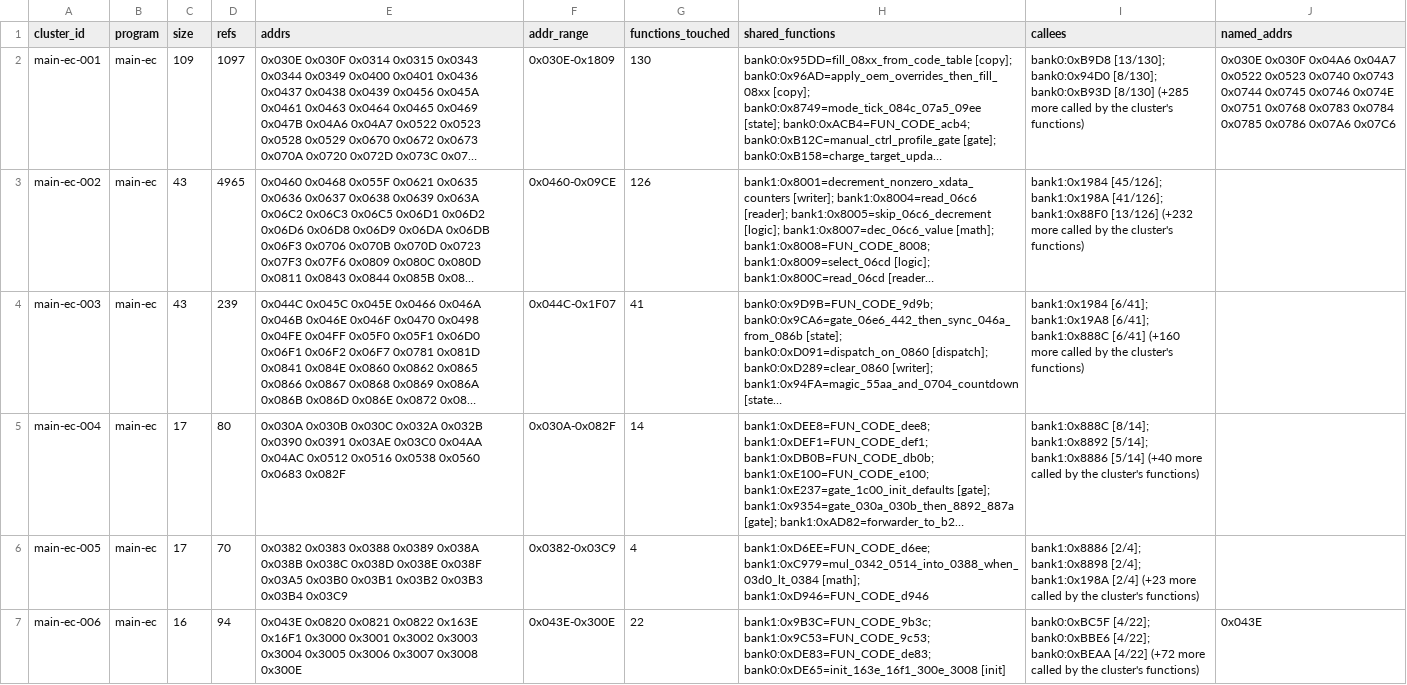
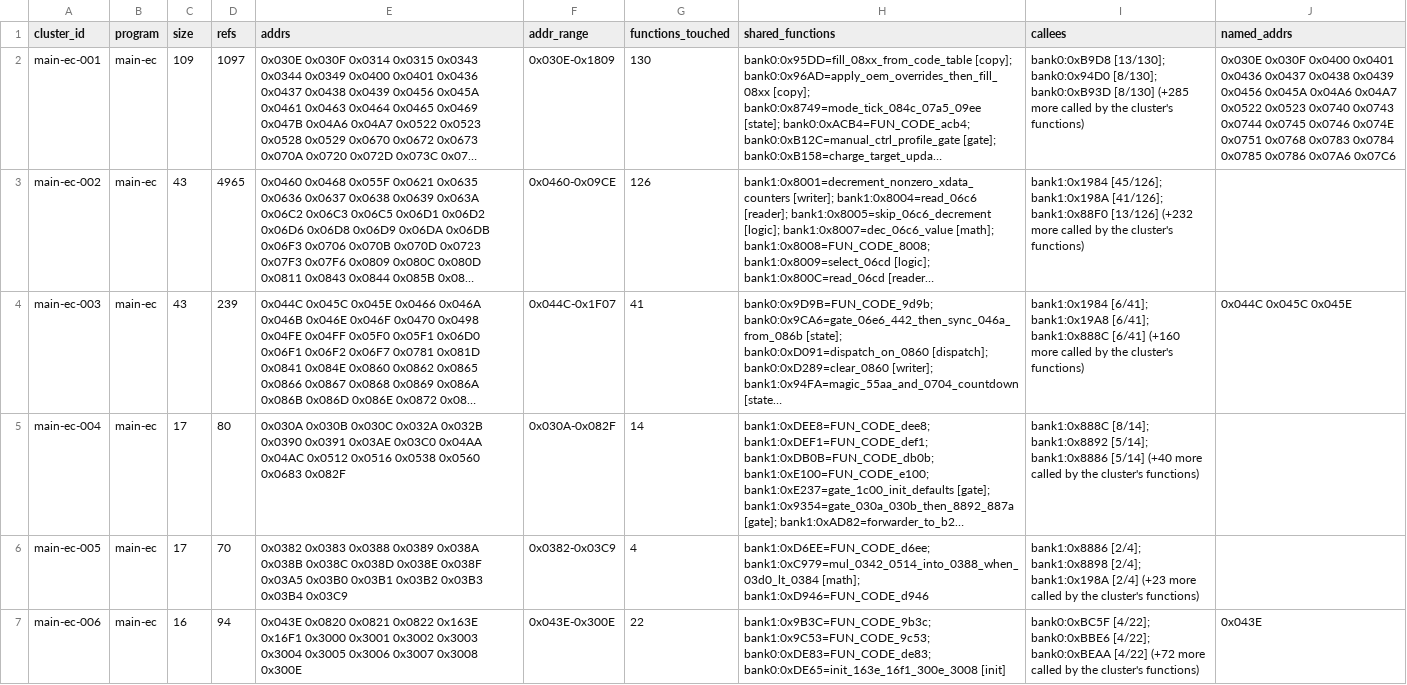
Before and after one commit to ElDavoo/tongfang-gm7mg7p-re, a CSV file: ec/annotations/xdata-clusters.csv, drawn as a sheet; only a part is shown; long unchanged cells end in …; the diff covers the shown part only; the diff names each change by its address in the sheet, - before the commit and + after, or states it on an @@ line.

```diff
--- a/ec/annotations/xdata-clusters.csv
+++ b/ec/annotations/xdata-clusters.csv
-J2 (named_addrs): 0x030E 0x030F 0x04A6 0x04A7…
+J2 (named_addrs): 0x030E 0x030F 0x0400 0x0401 0x0436 0x0437 0x0438 0x0439 0x0456 0x045A 0x04A6 0x04A7…
-J4 (named_addrs): (empty)
+J4 (named_addrs): 0x044C 0x045C 0x045E
```
Also changed, not shown: 24 edited cells elsewhere in this file, ec/annotations/ghidra-functions.csv, ec/annotations/xdata-registers.csv, 17 other files.
